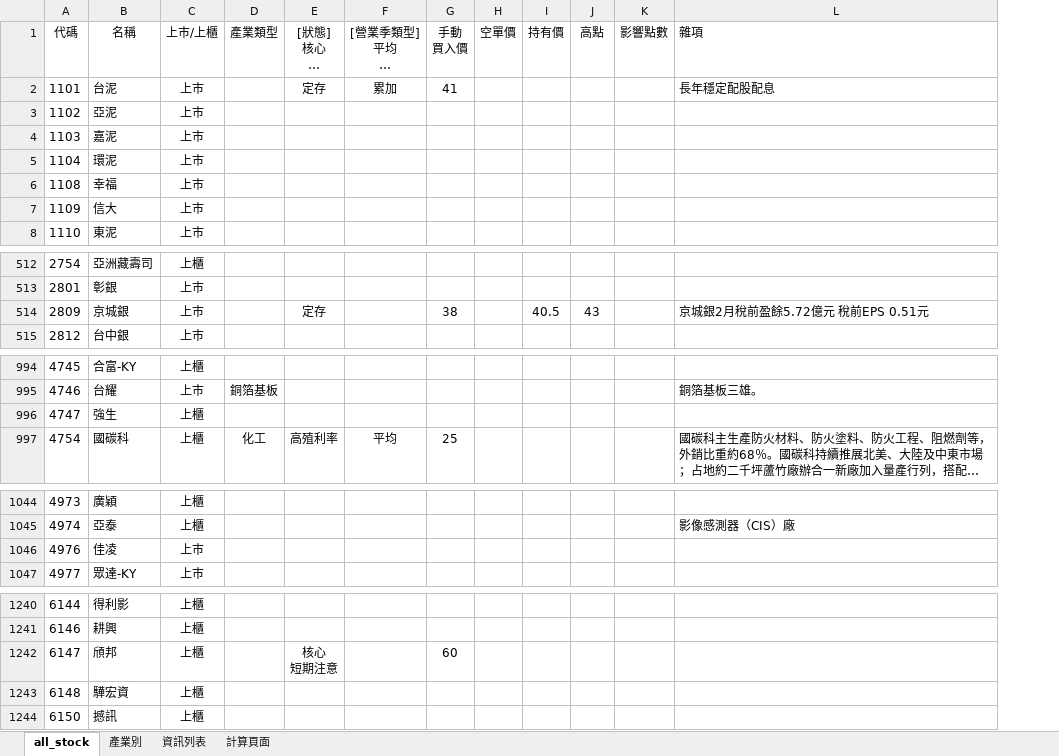
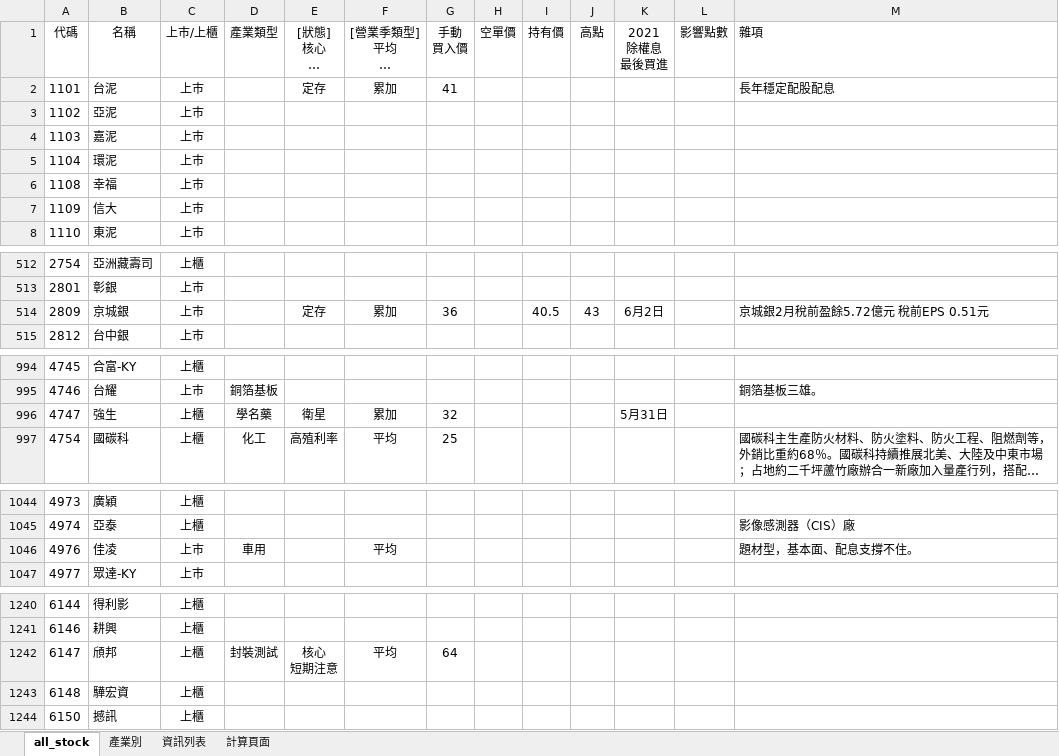
Before and after one commit to kangyangshih/rich_stock, an Excel workbook: all_stock.xlsx, sheet all_stock, drawn as a sheet; only a part is shown, gaps mark what is left out; long unchanged cells end in …; values as stored, in another font and other column widths than the file's, no borders; addresses are those after the commit; the diff covers the shown part only; the diff names each change by its address in the sheet, - before the commit and + after, or states it on an @@ line.

```diff
--- a/all_stock.xlsx (sheet all_stock)
+++ b/all_stock.xlsx (sheet all_stock)
+column K (2021 除權息 最後買進), row 514: 6月2日; row 996: 5月31日
-F514 ([營業季類型] 平均 累加 累加成長): (empty)
+F514 ([營業季類型] 平均 累加 累加成長): 累加
-G514 (手動 買入價): 38
+G514 (手動 買入價): 36
-D996 (產業類型): (empty)
+D996 (產業類型): 學名藥
-E996 ([狀態] 核心 衛星 當沖多 當沖空 看多 看空): (empty)
+E996 ([狀態] 核心 衛星 當沖多 當沖空 看多 看空): 衛星
-F996 ([營業季類型] 平均 累加 累加成長): (empty)
+F996 ([營業季類型] 平均 累加 累加成長): 累加
-G996 (手動 買入價): (empty)
+G996 (手動 買入價): 32
-D1046 (產業類型): (empty)
+D1046 (產業類型): 車用
-F1046 ([營業季類型] 平均 累加 累加成長): (empty)
+F1046 ([營業季類型] 平均 累加 累加成長): 平均
-M1046 (雜項): (empty)
+M1046 (雜項): 題材型，基本面、配息支撐不住。
-D1242 (產業類型): (empty)
+D1242 (產業類型): 封裝測試
-F1242 ([營業季類型] 平均 累加 累加成長): (empty)
+F1242 ([營業季類型] 平均 累加 累加成長): 平均
-G1242 (手動 買入價): 60
+G1242 (手動 買入價): 64
```
Also changed, not shown: 9 edited cells elsewhere in this sheet, 22 other files.
